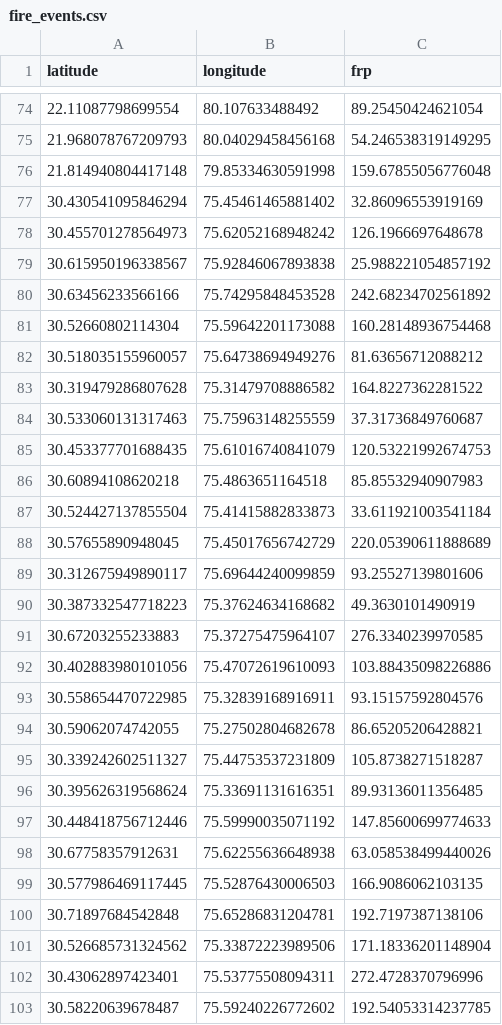
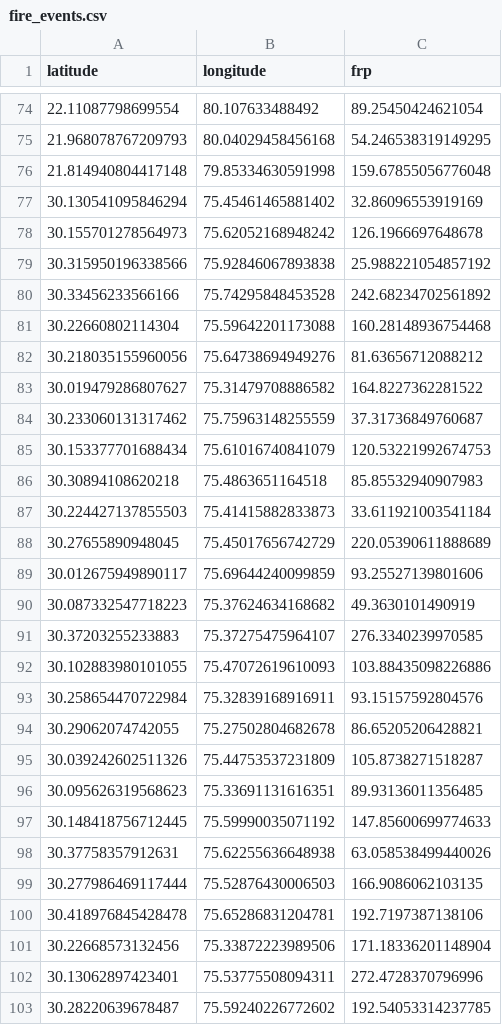
Before and after one commit to shreyashsinha73-ctrl/AeroFusion, a CSV file: data/fire_events.csv, drawn as a sheet; only a part is shown, gaps mark what is left out; the diff covers the shown part only.

```diff
--- a/data/fire_events.csv
+++ b/data/fire_events.csv
@@ -76,28 +76,28 @@ latitude,longitude,frp
 21.814940804417148,79.85334630591998,159.67855056776048
-30.430541095846294,75.45461465881402,32.86096553919169
-30.455701278564973,75.62052168948242,126.1966697648678
-30.615950196338567,75.92846067893838,25.988221054857192
-30.63456233566166,75.74295848453528,242.68234702561892
-30.52660802114304,75.59642201173088,160.28148936754468
-30.518035155960057,75.64738694949276,81.63656712088212
-30.319479286807628,75.31479708886582,164.8227362281522
-30.533060131317463,75.75963148255559,37.31736849760687
-30.453377701688435,75.61016740841079,120.53221992674753
-30.60894108620218,75.4863651164518,85.85532940907983
-30.524427137855504,75.41415882833873,33.611921003541184
-30.57655890948045,75.45017656742729,220.05390611888689
-30.312675949890117,75.69644240099859,93.25527139801606
-30.387332547718223,75.37624634168682,49.3630101490919
-30.67203255233883,75.37275475964107,276.3340239970585
-30.402883980101056,75.47072619610093,103.88435098226886
-30.558654470722985,75.32839168916911,93.15157592804576
-30.59062074742055,75.27502804682678,86.65205206428821
-30.339242602511327,75.44753537231809,105.8738271518287
-30.395626319568624,75.33691131616351,89.93136011356485
-30.448418756712446,75.59990035071192,147.85600699774633
-30.67758357912631,75.62255636648938,63.058538499440026
-30.577986469117445,75.52876430006503,166.9086062103135
-30.71897684542848,75.65286831204781,192.7197387138106
-30.526685731324562,75.33872223989506,171.18336201148904
-30.43062897423401,75.53775508094311,272.4728370796996
-30.58220639678487,75.59240226772602,192.54053314237785
+30.130541095846294,75.45461465881402,32.86096553919169
+30.155701278564973,75.62052168948242,126.1966697648678
+30.315950196338566,75.92846067893838,25.988221054857192
+30.33456233566166,75.74295848453528,242.68234702561892
+30.22660802114304,75.59642201173088,160.28148936754468
+30.218035155960056,75.64738694949276,81.63656712088212
+30.019479286807627,75.31479708886582,164.8227362281522
+30.233060131317462,75.75963148255559,37.31736849760687
+30.153377701688434,75.61016740841079,120.53221992674753
+30.30894108620218,75.4863651164518,85.85532940907983
+30.224427137855503,75.41415882833873,33.611921003541184
+30.27655890948045,75.45017656742729,220.05390611888689
+30.012675949890117,75.69644240099859,93.25527139801606
+30.087332547718223,75.37624634168682,49.3630101490919
+30.37203255233883,75.37275475964107,276.3340239970585
+30.102883980101055,75.47072619610093,103.88435098226886
+30.258654470722984,75.32839168916911,93.15157592804576
+30.29062074742055,75.27502804682678,86.65205206428821
+30.039242602511326,75.44753537231809,105.8738271518287
+30.095626319568623,75.33691131616351,89.93136011356485
+30.148418756712445,75.59990035071192,147.85600699774633
+30.37758357912631,75.62255636648938,63.058538499440026
+30.277986469117444,75.52876430006503,166.9086062103135
+30.418976845428478,75.65286831204781,192.7197387138106
+30.22668573132456,75.33872223989506,171.18336201148904
+30.13062897423401,75.53775508094311,272.4728370796996
+30.28220639678487,75.59240226772602,192.54053314237785
```
Also changed, not shown: 33 edited cells elsewhere in this file, 4 other files.
